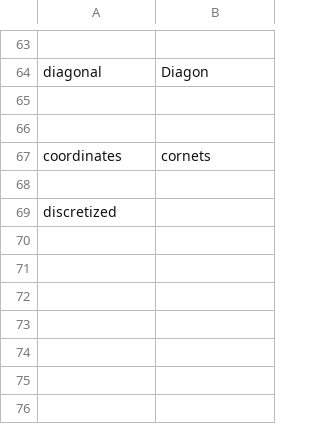
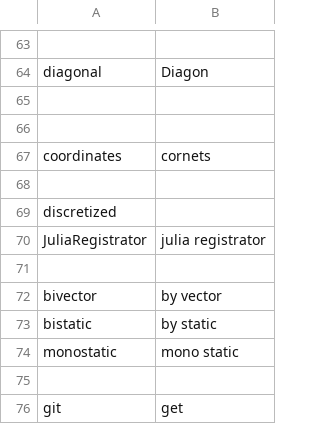
Before and after one commit to PetrKryslUCSD/knausj_talon_pk, a CSV file: settings/additional_words.csv, drawn as a sheet; only a part is shown, gaps mark what is left out; the diff names each change by its address in the sheet, - before the commit and + after, or states it on an @@ line.

Commit message:
add additional words

```diff
--- a/settings/additional_words.csv
+++ b/settings/additional_words.csv
+row 70: JuliaRegistrator | julia registrator
+row 71: (empty)
+row 72: bivector | by vector
+row 73: bistatic | by static
+row 74: monostatic | mono static
+row 75: (empty)
+row 76: git | get
```
